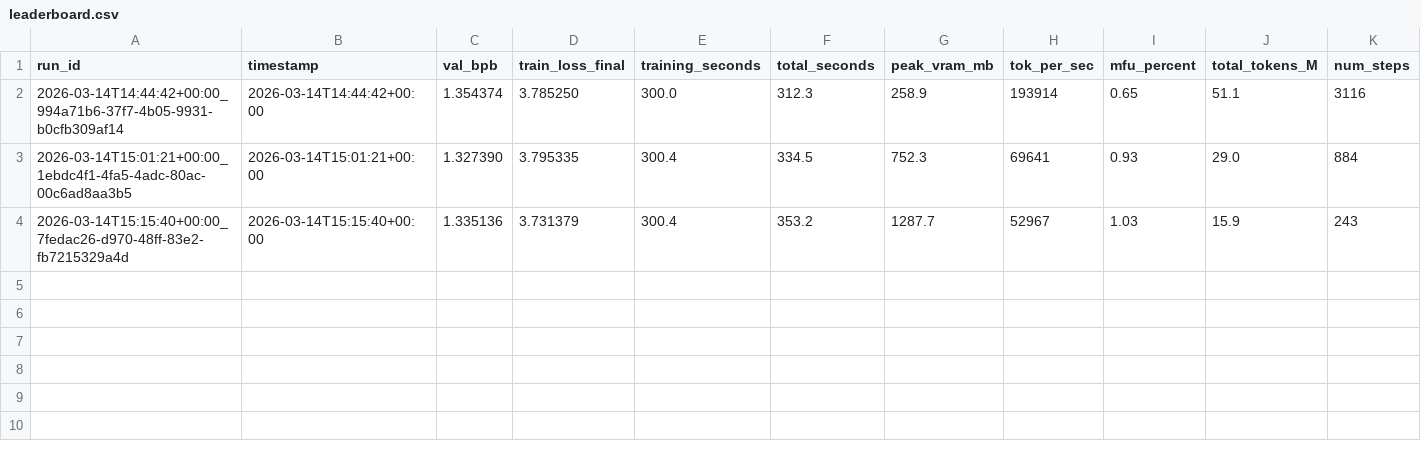
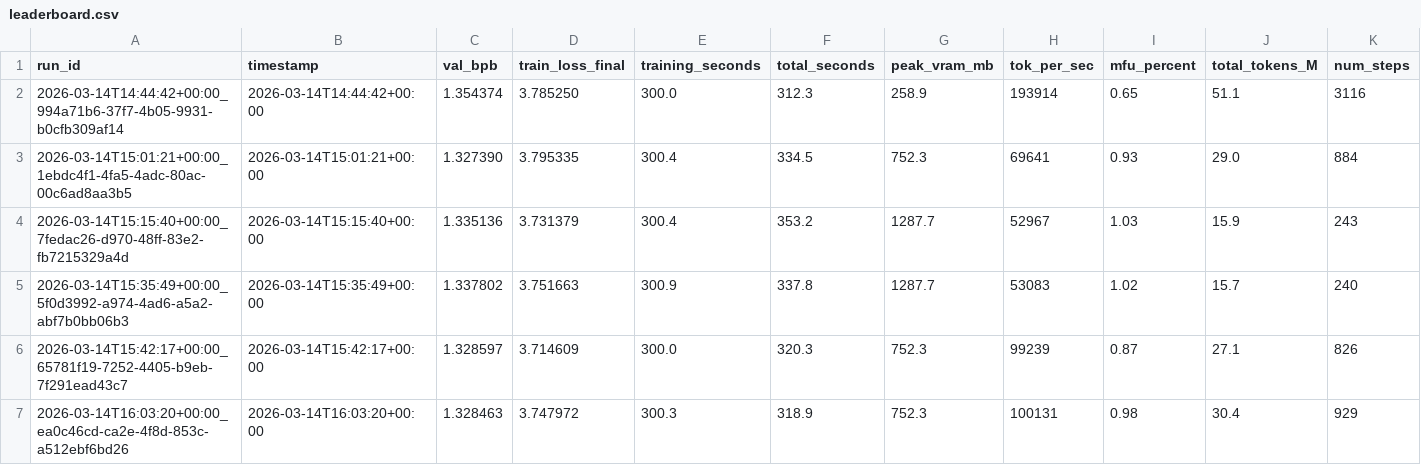
Before and after one commit to Shrijul-Venkatesh-4gd/autoresearch, a CSV file: leaderboard.csv, drawn as a sheet; only a part is shown; rows hold the shown columns only; the diff names each change by its address in the sheet, - before the commit and + after, or states it on an @@ line.

```diff
--- a/leaderboard.csv
+++ b/leaderboard.csv
+row 5: 2026-03-14T15:35:49+00:00_5f0d3992-a974-4ad6-a5a2-abf7b0bb06b3 | 2026-03-14T15:35:49+00:00 | 1.337802 | 3.751663 | 300.9 | 337.8 | 1287.7 | 53083 | 1.02 | 15.7 | 240
+row 6: 2026-03-14T15:42:17+00:00_65781f19-7252-4405-b9eb-7f291ead43c7 | 2026-03-14T15:42:17+00:00 | 1.328597 | 3.714609 | 300.0 | 320.3 | 752.3 | 99239 | 0.87 | 27.1 | 826
+row 7: 2026-03-14T16:03:20+00:00_ea0c46cd-ca2e-4f8d-853c-a512ebf6bd26 | 2026-03-14T16:03:20+00:00 | 1.328463 | 3.747972 | 300.3 | 318.9 | 752.3 | 100131 | 0.98 | 30.4 | 929
```
Also changed, not shown: 2 other files.
